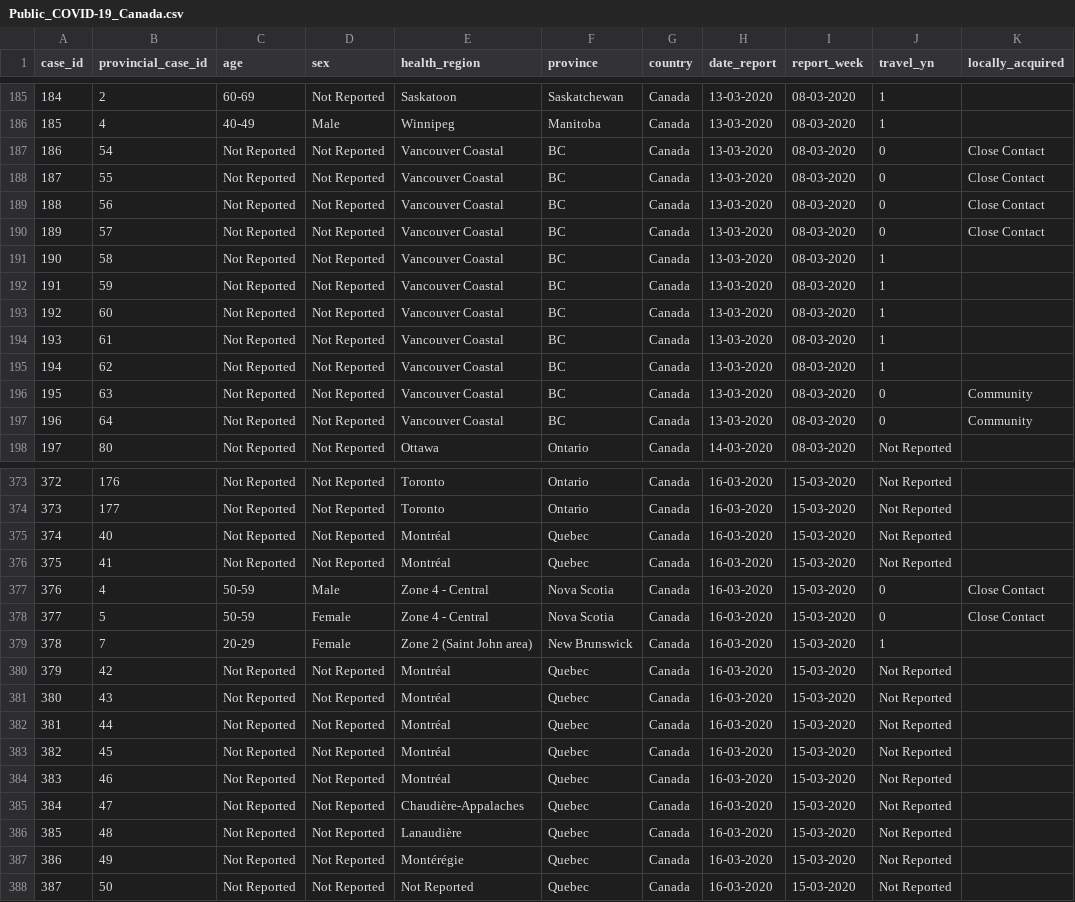
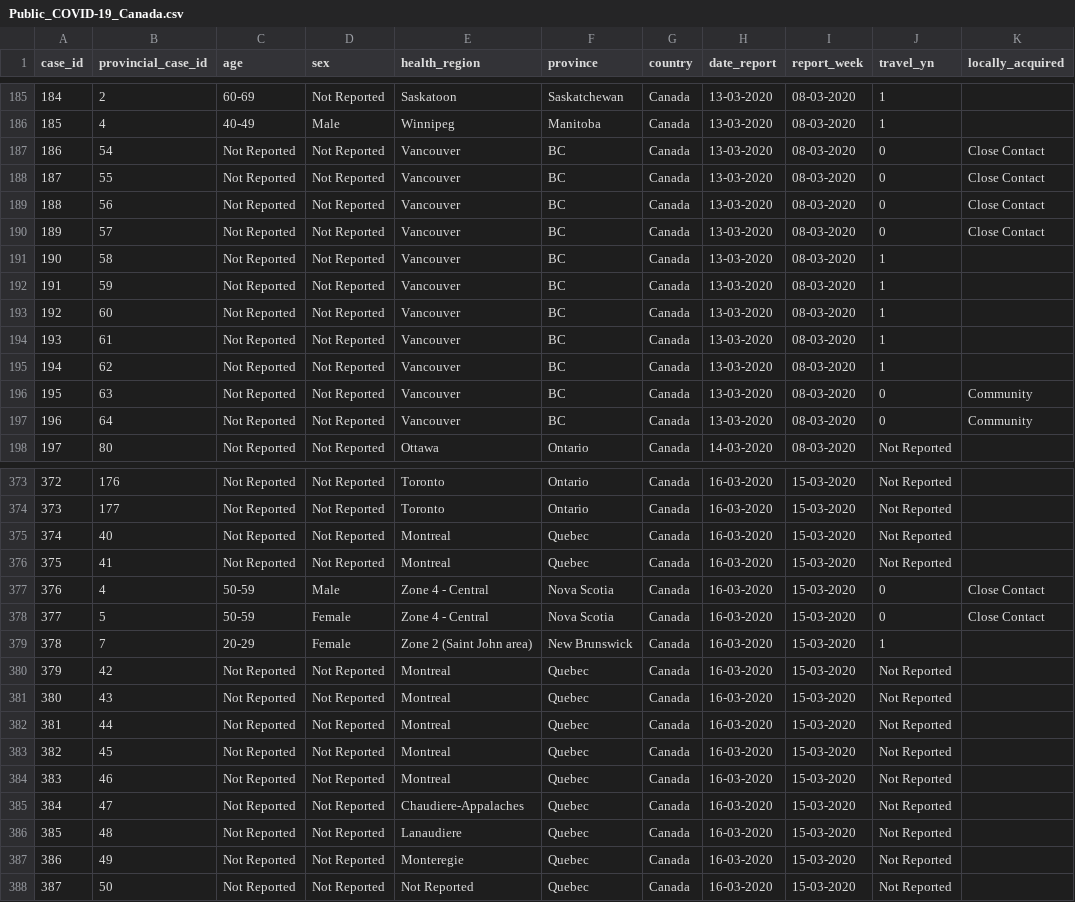
Before and after one commit to staadecker/COVID-19-Map, a CSV file: Script/Public_COVID-19_Canada.csv, drawn as a sheet; only a part is shown, gaps mark what is left out; the diff covers the shown part only; the diff names each change by its address in the sheet, - before the commit and + after, or states it on an @@ line.

```diff
--- a/Script/Public_COVID-19_Canada.csv
+++ b/Script/Public_COVID-19_Canada.csv
-E187:E197 (health_region): Vancouver Coastal
+E187:E197 (health_region): Vancouver
-E375:E376 (health_region): Montréal
+E375:E376 (health_region): Montreal
-E380:E384 (health_region): Montréal
+E380:E384 (health_region): Montreal
-E385 (health_region): Chaudière-Appalaches
+E385 (health_region): Chaudiere-Appalaches
-E386 (health_region): Lanaudière
+E386 (health_region): Lanaudiere
-E387 (health_region): Montérégie
+E387 (health_region): Monteregie
```
Also changed, not shown: 68 edited cells elsewhere in this file, 4 other files.
